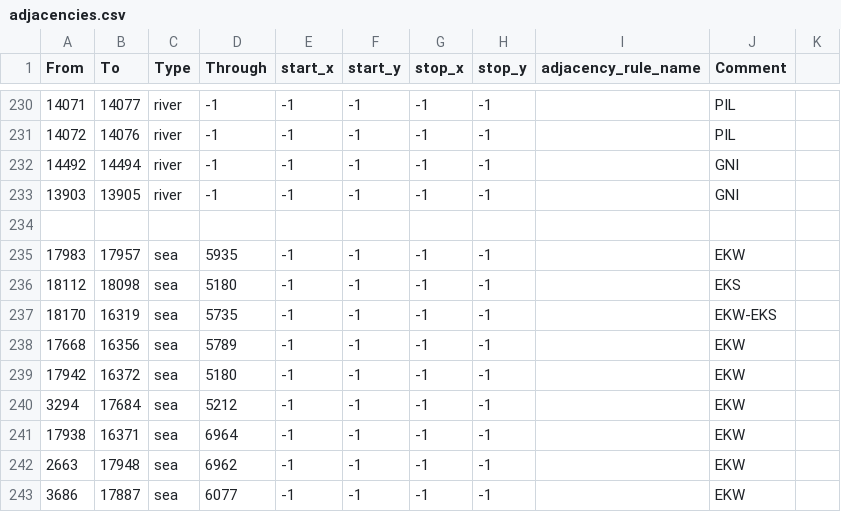
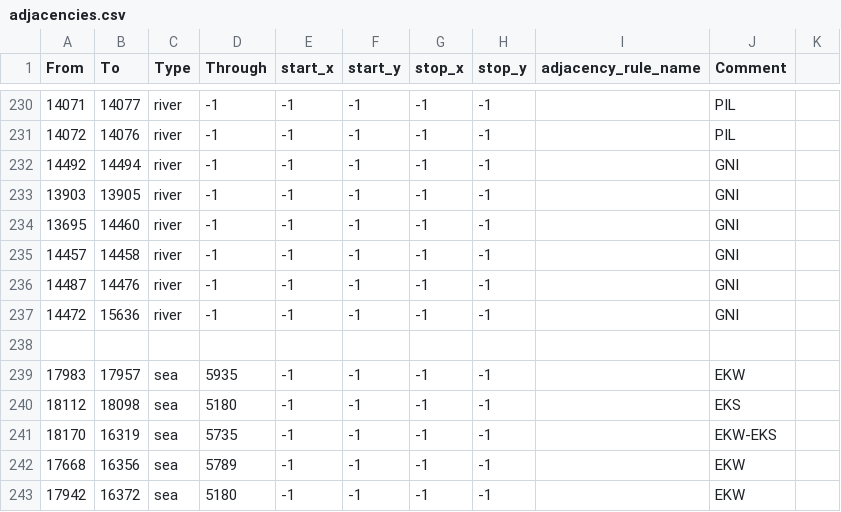
Before and after one commit to Yemven/thelastdaysofpoland, a CSV file: map/adjacencies.csv, drawn as a sheet; only a part is shown, gaps mark what is left out; the shorter side is filled out with more unchanged rows; the diff names each change by its address in the sheet, - before the commit and + after, or states it on an @@ line.

```diff
--- a/map/adjacencies.csv
+++ b/map/adjacencies.csv
+row 234: 13695 | 14460 | river | -1 | -1 | -1 | -1 | -1 |  | GNI
+row 235: 14457 | 14458 | river | -1 | -1 | -1 | -1 | -1 |  | GNI
+row 236: 14487 | 14476 | river | -1 | -1 | -1 | -1 | -1 |  | GNI
+row 237: 14472 | 15636 | river | -1 | -1 | -1 | -1 | -1 |  | GNI
```
Also changed, not shown: 3 other files.
